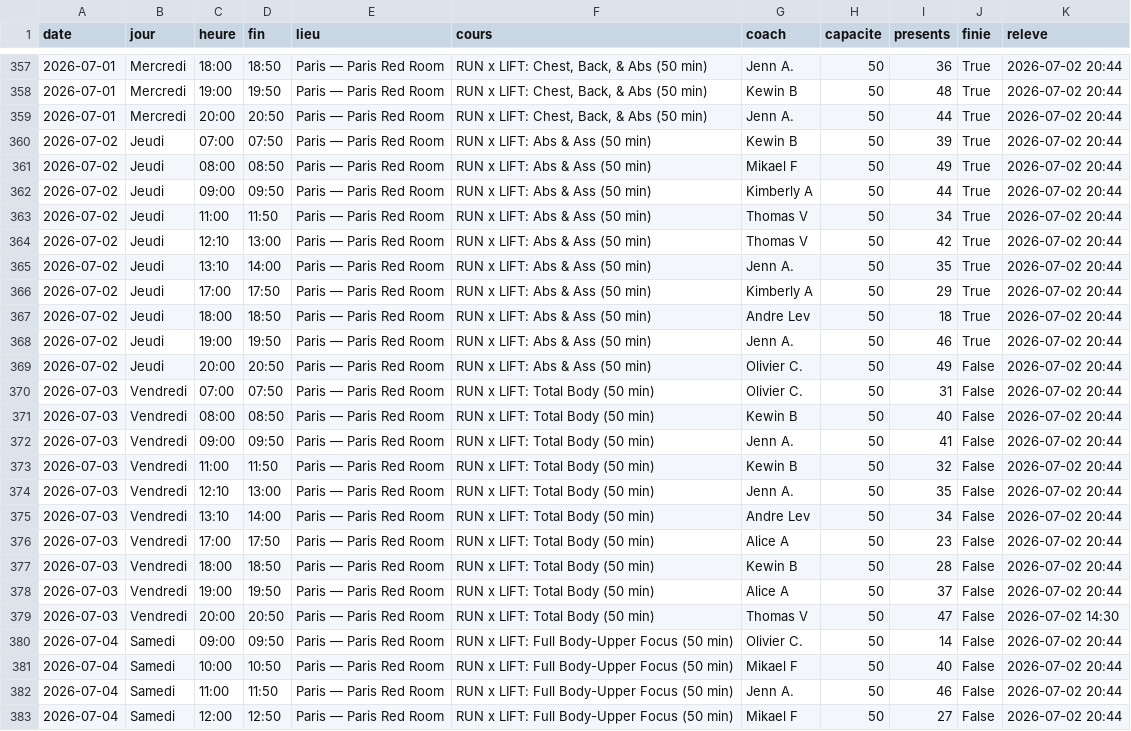
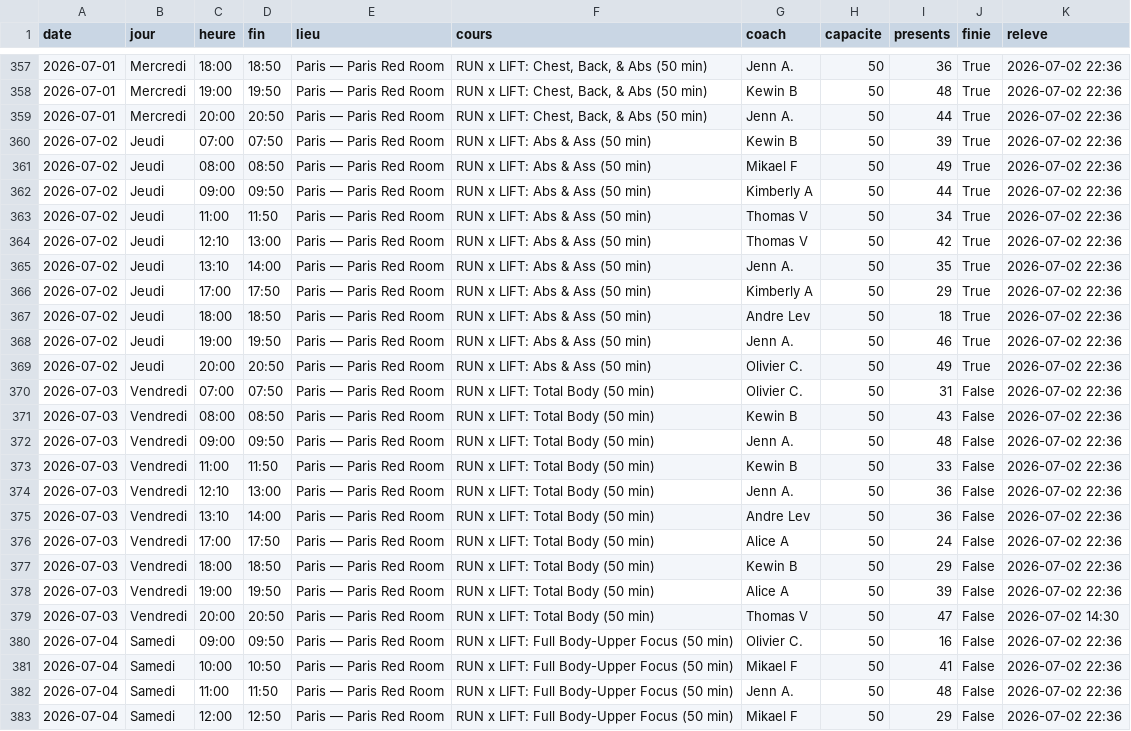
Before and after one commit to sbbb-git/reset, a CSV file: barrys_seances.csv, drawn as a sheet; only a part is shown, gaps mark what is left out; the diff covers the shown part only; the diff names each change by its address in the sheet, - before the commit and + after, or states it on an @@ line.

```diff
--- a/barrys_seances.csv
+++ b/barrys_seances.csv
-K357:K378 (releve): 2026-07-02 20:44
+K357:K378 (releve): 2026-07-02 22:36
-J369 (finie): False
+J369 (finie): True
-I371 (presents): 40
+I371 (presents): 43
-I372 (presents): 41
+I372 (presents): 48
-I373 (presents): 32
+I373 (presents): 33
-I374 (presents): 35
+I374 (presents): 36
-I375 (presents): 34
+I375 (presents): 36
-I376 (presents): 23
+I376 (presents): 24
-I377 (presents): 28
+I377 (presents): 29
-I378 (presents): 37
+I378 (presents): 39
-I380 (presents): 14
+I380 (presents): 16
-K380:K383 (releve): 2026-07-02 20:44
+K380:K383 (releve): 2026-07-02 22:36
-I381 (presents): 40
+I381 (presents): 41
-I382 (presents): 46
+I382 (presents): 48
-I383 (presents): 27
+I383 (presents): 29
```
Also changed, not shown: 36 edited cells elsewhere in this file, anybuddy_creneaux.csv, banote_seances.csv, 10 other files.
